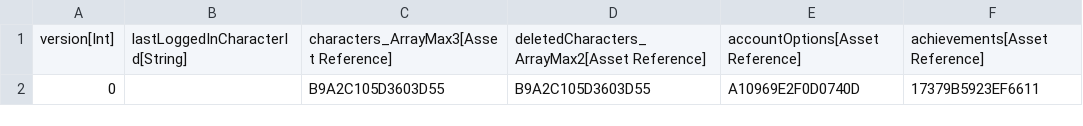
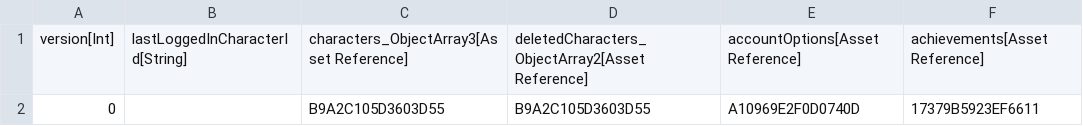
Before and after one commit to zcanann/Solstice, a CSV file: Data/DataTables/AccountSchemaTable_A.csv, drawn as a sheet.

```diff
--- a/Data/DataTables/AccountSchemaTable_A.csv
+++ b/Data/DataTables/AccountSchemaTable_A.csv
@@ -1,2 +1,2 @@
-"version[Int]","lastLoggedInCharacterId[String]","characters_ArrayMax3[Asset Reference]","deletedCharacters_ArrayMax2[Asset Reference]","accountOptions[Asset Reference]","achievements[Asset Reference]"
+"version[Int]","lastLoggedInCharacterId[String]","characters_ObjectArray3[Asset Reference]","deletedCharacters_ObjectArray2[Asset Reference]","accountOptions[Asset Reference]","achievements[Asset Reference]"
 "0","","B9A2C105D3603D55","B9A2C105D3603D55","A10969E2F0D0740D","17379B5923EF6611"
```
Also changed, not shown: Data/DataTables/AchievementsTable_A.csv, Data/DataTables/CharacterSchemaTable_A.csv, 17 other files.
